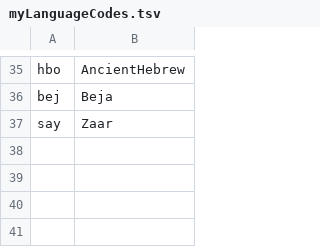
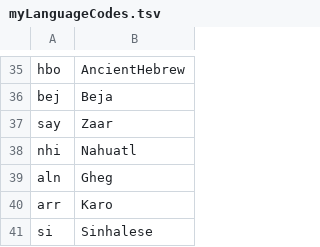
Before and after one commit to typometrics/datapreparation, a TSV file: myLanguageCodes.tsv, drawn as a sheet; only a part is shown, gaps mark what is left out; the diff names each change by its address in the sheet, - before the commit and + after, or states it on an @@ line.

```diff
--- a/myLanguageCodes.tsv
+++ b/myLanguageCodes.tsv
+row 38: nhi | Nahuatl
+row 39: aln | Gheg
+row 40: arr | Karo
+row 41: si | Sinhalese
```
Also changed, not shown: 1 other file.
